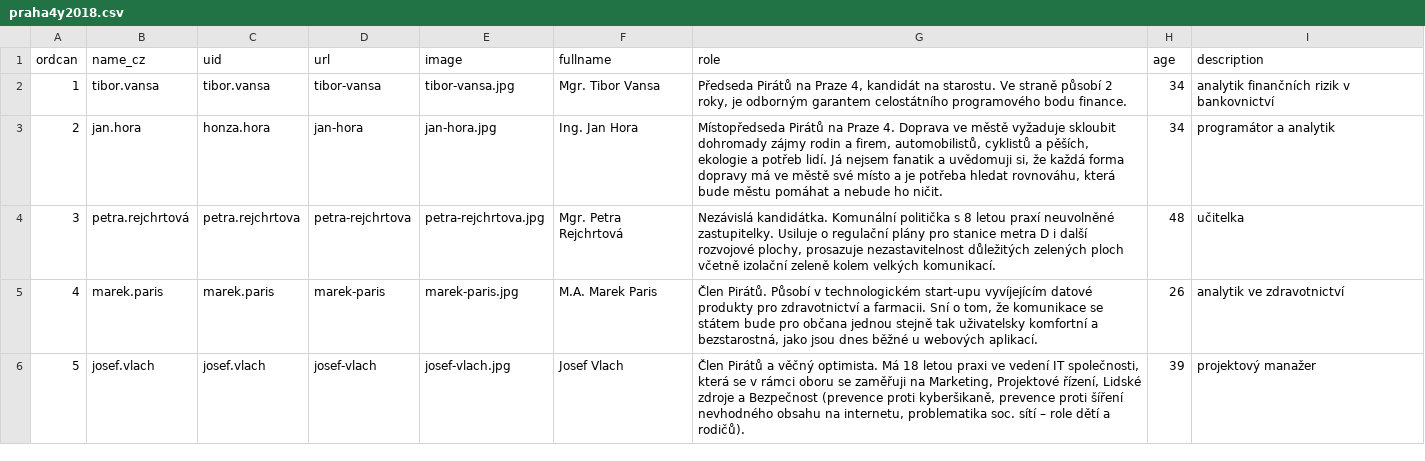
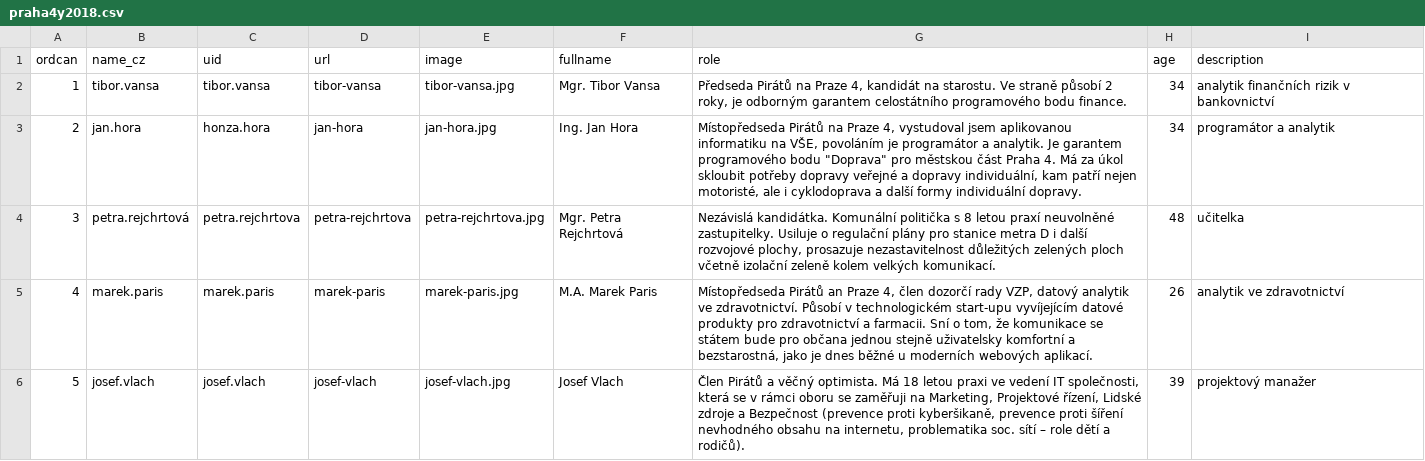
Before and after one commit to pirati-web/praha4.pirati.cz, a CSV file: _data/elections/praha4y2018.csv, drawn as a sheet; only a part is shown; the diff covers the shown part only.

```diff
--- a/_data/elections/praha4y2018.csv
+++ b/_data/elections/praha4y2018.csv
@@ -2,6 +2,5 @@ ordcan,name_cz,uid,url,image,fullname,role,age,description
 1,tibor.vansa,tibor.vansa,tibor-vansa,tibor-vansa.jpg,Mgr. Tibor Vansa,"Předseda Pirátů na Praze 4, kandidát na starostu. Ve straně působí 2 roky, je odborným garantem celostátního programového bodu finance.",34,analytik finančních rizik v bankovnictví
-2,jan.hora,honza.hora,jan-hora,jan-hora.jpg,Ing. Jan Hora,"Místopředseda Pirátů na Praze 4. Doprava ve městě vyžaduje skloubit dohromady zájmy rodin a firem, automobilistů, cyklistů a pěších, ekologie a potřeb lidí. Já nejsem fanatik a uvědomuji si, že každá forma dopravy má ve městě své místo a je potřeba hledat rovnováhu, která bude městu pomáhat a nebude ho ničit. ",34,programátor a analytik
+2,jan.hora,honza.hora,jan-hora,jan-hora.jpg,Ing. Jan Hora,"Místopředseda Pirátů na Praze 4, vystudoval jsem aplikovanou informatiku na VŠE, povoláním je programátor a analytik. Je garantem programového bodu ""Doprava"" pro městskou část Praha 4. Má za úkol skloubit potřeby dopravy veřejné a dopravy individuální, kam patří nejen motoristé, ale i cyklodoprava a další formy individuální dopravy.",34,programátor a analytik
 3,petra.rejchrtová,petra.rejchrtova,petra-rejchrtova,petra-rejchrtova.jpg,Mgr. Petra Rejchrtová,"Nezávislá kandidátka. Komunální politička s 8 letou praxí neuvolněné zastupitelky. Usiluje o regulační plány pro stanice metra D i další rozvojové plochy, prosazuje nezastavitelnost důležitých zelených ploch včetně izolační zeleně kolem velkých komunikací.",48,učitelka
-4,marek.paris,marek.paris,marek-paris,marek-paris.jpg,M.A. Marek Paris,"Člen Pirátů. Působí v technologickém start-upu vyvíjejícím datové produkty pro zdravotnictví a farmacii. Sní o tom, že komunikace se státem bude pro občana jednou stejně tak uživatelsky komfortní a bezstarostná, jako jsou dnes běžné u webových aplikací.
-",26,analytik ve zdravotnictví
+4,marek.paris,marek.paris,marek-paris,marek-paris.jpg,M.A. Marek Paris,"Místopředseda Pirátů an Praze 4, člen dozorčí rady VZP, datový analytik ve zdravotnictví. Působí v technologickém start-upu vyvíjejícím datové produkty pro zdravotnictví a farmacii. Sní o tom, že komunikace se státem bude pro občana jednou stejně uživatelsky komfortní a bezstarostná, jako je dnes běžné u moderních webových aplikací.",26,analytik ve zdravotnictví
 5,josef.vlach,josef.vlach,josef-vlach,josef-vlach.jpg, Josef Vlach,"Člen Pirátů a věčný optimista. Má 18 letou praxi ve vedení IT společnosti, která se v rámci oboru  se zaměřuji na Marketing, Projektové řízení, Lidské zdroje a Bezpečnost (prevence proti kyberšikaně, prevence proti šíření nevhodného obsahu na internetu, problematika soc. sítí – role dětí a rodičů).",39,projektový manažer
```
Also changed, not shown: 3 edited cells elsewhere in this file, 6 other files.
